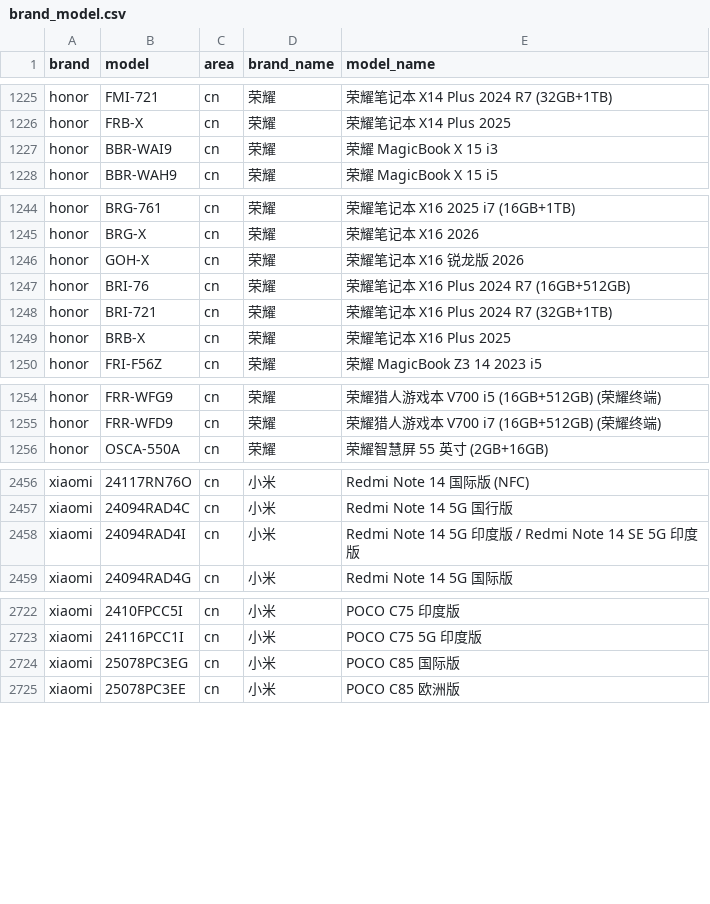
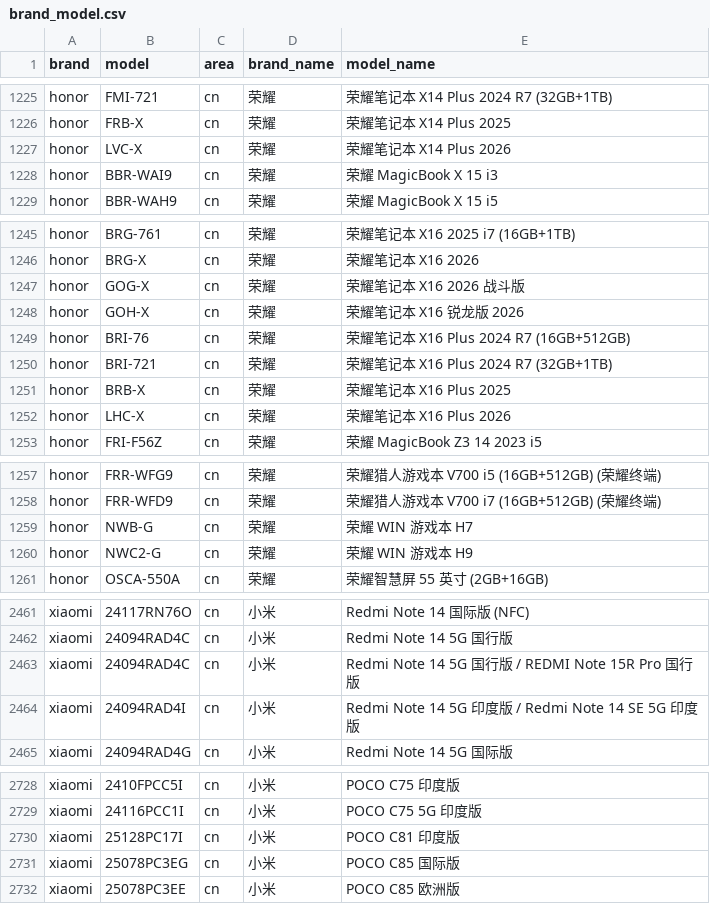
Before and after one commit to ShowMeThe/MobileModels, a CSV file: brand_model.csv, drawn as a sheet; only a part is shown, gaps mark what is left out; the diff covers the shown part only.

Commit message:
Sync with MobileModels

```diff
--- a/brand_model.csv
+++ b/brand_model.csv
@@ -1226,2 +1226,3 @@ honor,FMI-721,cn,荣耀, 荣耀笔记本 X14 Plus 2024 R7 (32GB+1TB)
 honor,FRB-X,cn,荣耀, 荣耀笔记本 X14 Plus 2025
+honor,LVC-X,cn,荣耀, 荣耀笔记本 X14 Plus 2026
 honor,BBR-WAI9,cn,荣耀, 荣耀 MagicBook X 15 i3
@@ -1245,2 +1246,3 @@ honor,BRG-761,cn,荣耀, 荣耀笔记本 X16 2025 i7 (16GB+1TB)
 honor,BRG-X,cn,荣耀, 荣耀笔记本 X16 2026
+honor,GOG-X,cn,荣耀, 荣耀笔记本 X16 2026 战斗版
 honor,GOH-X,cn,荣耀, 荣耀笔记本 X16 锐龙版 2026
@@ -1249,2 +1251,3 @@ honor,BRI-721,cn,荣耀, 荣耀笔记本 X16 Plus 2024 R7 (32GB+1TB)
 honor,BRB-X,cn,荣耀, 荣耀笔记本 X16 Plus 2025
+honor,LHC-X,cn,荣耀, 荣耀笔记本 X16 Plus 2026
 honor,FRI-F56Z,cn,荣耀, 荣耀 MagicBook Z3 14 2023 i5
@@ -1255,2 +1258,4 @@ honor,FRR-WFG9,cn,荣耀, 荣耀猎人游戏本 V700 i5 (16GB+512GB) (荣耀终
 honor,FRR-WFD9,cn,荣耀, 荣耀猎人游戏本 V700 i7 (16GB+512GB) (荣耀终端)
+honor,NWB-G,cn,荣耀, 荣耀 WIN 游戏本 H7
+honor,NWC2-G,cn,荣耀, 荣耀 WIN 游戏本 H9
 honor,OSCA-550A,cn,荣耀, 荣耀智慧屏 55 英寸 (2GB+16GB)
@@ -2457,2 +2462,3 @@ xiaomi,24117RN76O,cn,小米, Redmi Note 14 国际版 (NFC)
 xiaomi,24094RAD4C,cn,小米, Redmi Note 14 5G 国行版
+xiaomi,24094RAD4C,cn,小米, Redmi Note 14 5G 国行版 / REDMI Note 15R Pro 国行版
 xiaomi,24094RAD4I,cn,小米, Redmi Note 14 5G 印度版 / Redmi Note 14 SE 5G 印度版
@@ -2723,2 +2729,3 @@ xiaomi,2410FPCC5I,cn,小米, POCO C75 印度版
 xiaomi,24116PCC1I,cn,小米, POCO C75 5G 印度版
+xiaomi,25128PC17I,cn,小米, POCO C81 印度版
 xiaomi,25078PC3EG,cn,小米, POCO C85 国际版
```
Also changed, not shown: 8 added rows elsewhere in this file, 1 other file.
